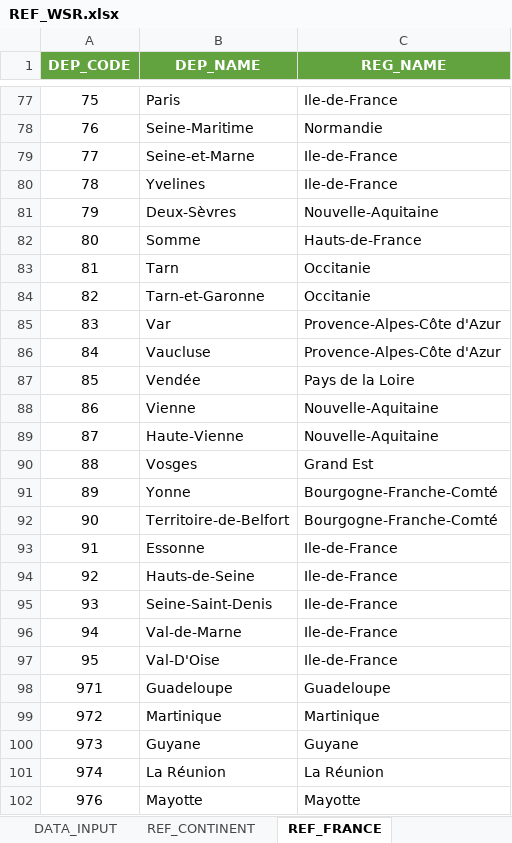
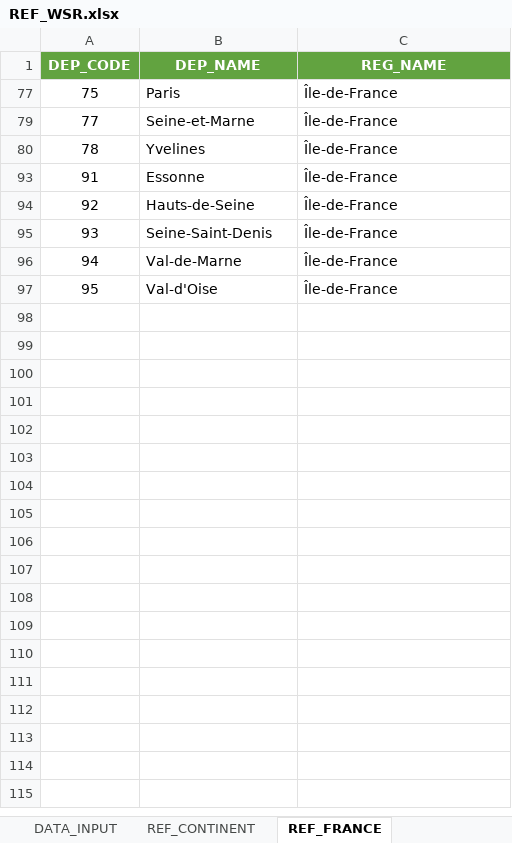
Before and after one commit to CashStory/wsr-public, an Excel workbook: data_input/REF_WSR.xlsx, sheet REF_FRANCE, drawn as a sheet; only a part is shown, gaps mark what is left out; values as stored, in another font and other column widths than the file's, no borders; the diff covers the shown part only; the diff names each change by its address in the sheet, - before the commit and + after, or states it on an @@ line.

Commit message:
feat: france map chart
add France geojson, script python, update name in REF_WSR

```diff
--- a/data_input/REF_WSR.xlsx (sheet REF_FRANCE)
+++ b/data_input/REF_WSR.xlsx (sheet REF_FRANCE)
-C77 (REG_NAME): Ile-de-France
+C77 (REG_NAME): Île-de-France
@@ row 78 hidden: 76 | Seine-Maritime | Normandie @@
-C79:C80 (REG_NAME): Ile-de-France
+C79:C80 (REG_NAME): Île-de-France
@@ row 81 hidden: 79 | Deux-Sèvres | Nouvelle-Aquitaine @@
@@ row 82 hidden: 80 | Somme | Hauts-de-France @@
@@ row 83 hidden: 81 | Tarn | Occitanie @@
@@ row 84 hidden: 82 | Tarn-et-Garonne | Occitanie @@
@@ row 85 hidden: 83 | Var | Provence-Alpes-Côte d'Azur @@
@@ row 86 hidden: 84 | Vaucluse | Provence-Alpes-Côte d'Azur @@
@@ row 87 hidden: 85 | Vendée | Pays de la Loire @@
@@ row 88 hidden: 86 | Vienne | Nouvelle-Aquitaine @@
@@ row 89 hidden: 87 | Haute-Vienne | Nouvelle-Aquitaine @@
@@ row 90 hidden: 88 | Vosges | Grand Est @@
@@ row 91 hidden: 89 | Yonne | Bourgogne-Franche-Comté @@
@@ row 92 hidden: 90 | Territoire-de-Belfort | Bourgogne-Franche-Comté @@
-C93:C97 (REG_NAME): Ile-de-France
+C93:C97 (REG_NAME): Île-de-France
-B97 (DEP_NAME): Val-D'Oise
+B97 (DEP_NAME): Val-d'Oise
@@ row 98 hidden: 971 | Guadeloupe | Guadeloupe @@
@@ row 99 hidden: 972 | Martinique | Martinique @@
@@ row 100 hidden: 973 | Guyane | Guyane @@
@@ row 101 hidden: 974 | La Réunion | La Réunion @@
@@ row 102 hidden: 976 | Mayotte | Mayotte @@
```
Also changed, not shown: 1 removed row and 74 hidden or unhidden rows elsewhere in this sheet, hidden cells, 3 other files.
